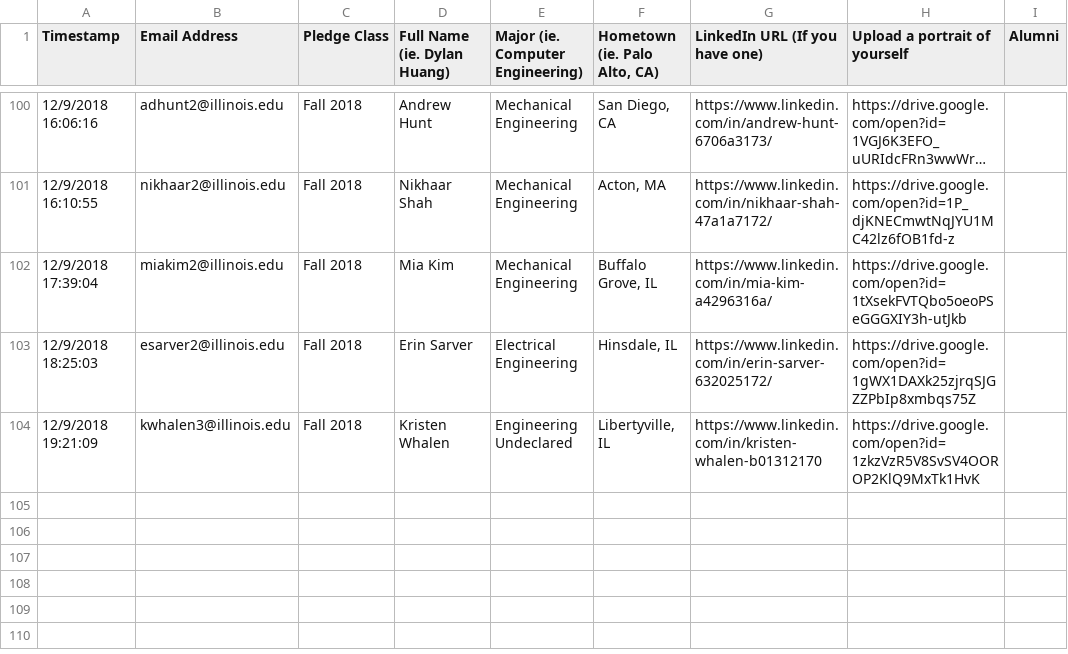
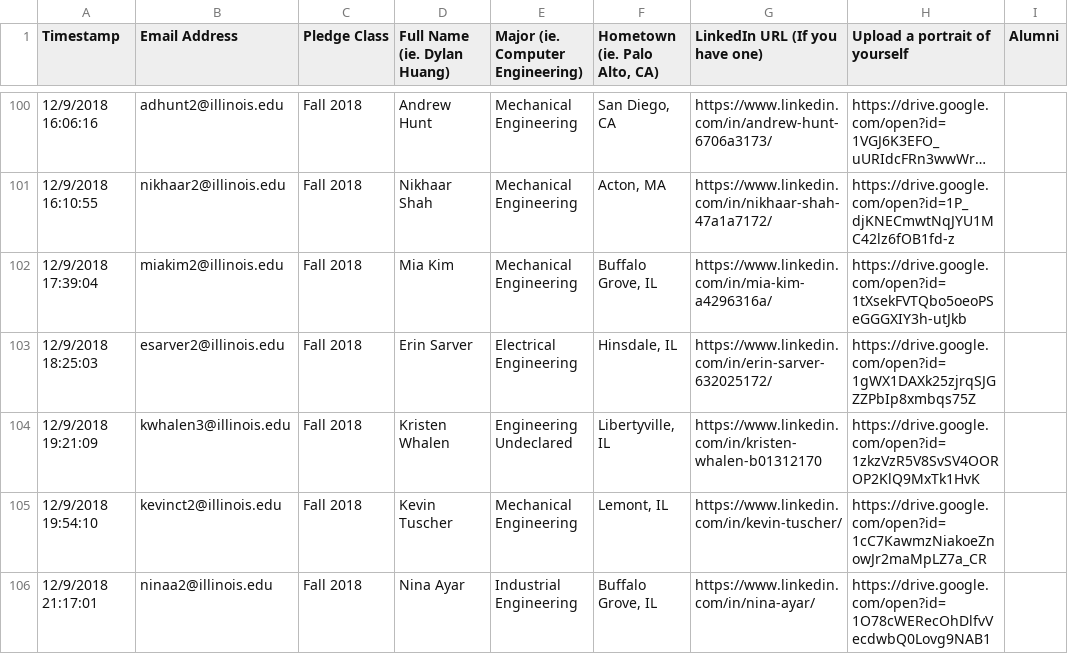
Before and after one commit to KappaThetaTau/kappathetatau.github.io, a CSV file: scripts/Theta Tau Website Brother Info.csv, drawn as a sheet; only a part is shown, gaps mark what is left out; long unchanged cells end in …; the diff names each change by its address in the sheet, - before the commit and + after, or states it on an @@ line.

Commit message:
Updated brothers

```diff
--- a/scripts/Theta Tau Website Brother Info.csv
+++ b/scripts/Theta Tau Website Brother Info.csv
+row 105: 12/9/2018 19:54:10 | kevinct2@illinois.edu | Fall 2018 | Kevin Tuscher | Mechanical Engineering | Lemont, IL | https://www.linkedin.com/in/kevin-tuscher/ | https://drive.google.com/open?id=1cC7KawmzNiakoeZnowJr2maMpLZ7a_CR
+row 106: 12/9/2018 21:17:01 | ninaa2@illinois.edu | Fall 2018 | Nina Ayar | Industrial Engineering | Buffalo Grove, IL | https://www.linkedin.com/in/nina-ayar/ | https://drive.google.com/open?id=1O78cWERecOhDlfvVecdwbQ0Lovg9NAB1
```
Also changed, not shown: 3 other files.
